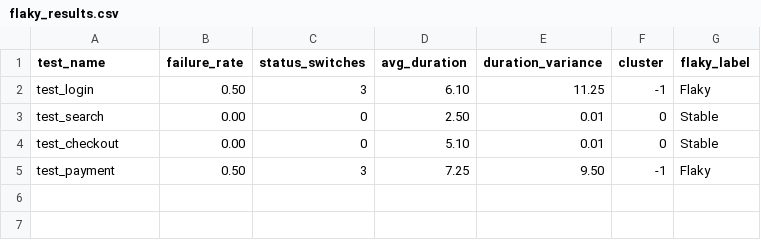
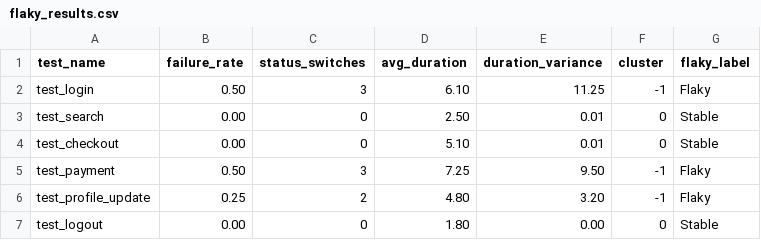
Before and after one commit to chetanneware20/Flaky-Test-Detection-using-ML, a CSV file: data/flaky_results.csv, drawn as a sheet.

Commit message:
Update flaky_results.csv

```diff
--- a/data/flaky_results.csv
+++ b/data/flaky_results.csv
@@ -5 +5,3 @@ test_checkout,0.00,0,5.10,0.01,0,Stable
 test_payment,0.50,3,7.25,9.50,-1,Flaky
+test_profile_update,0.25,2,4.80,3.20,-1,Flaky
+test_logout,0.00,0,1.80,0.00,0,Stable
```
